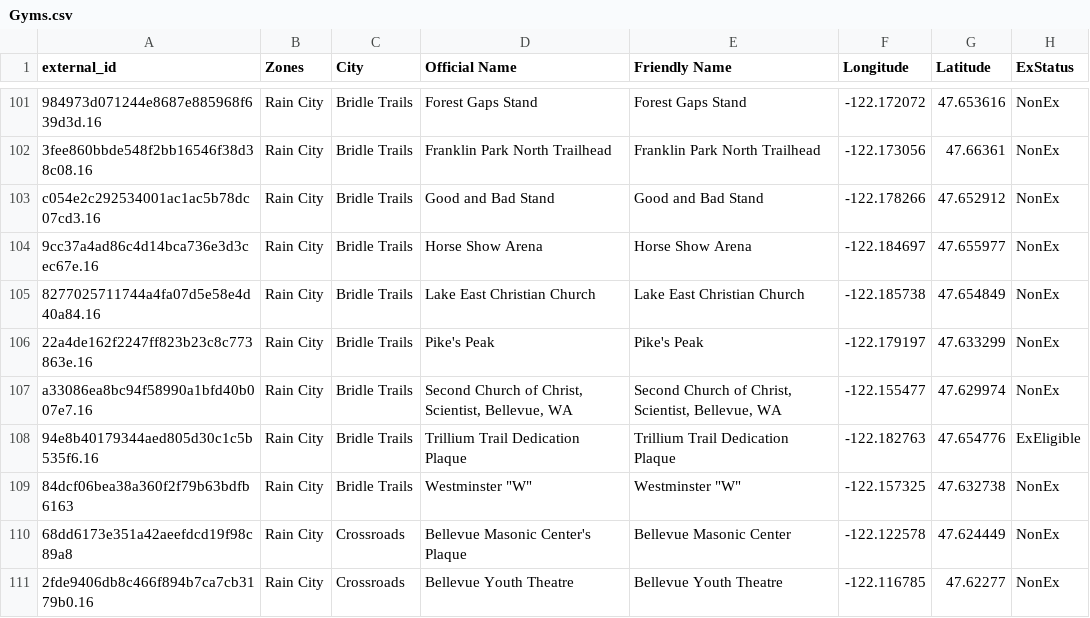
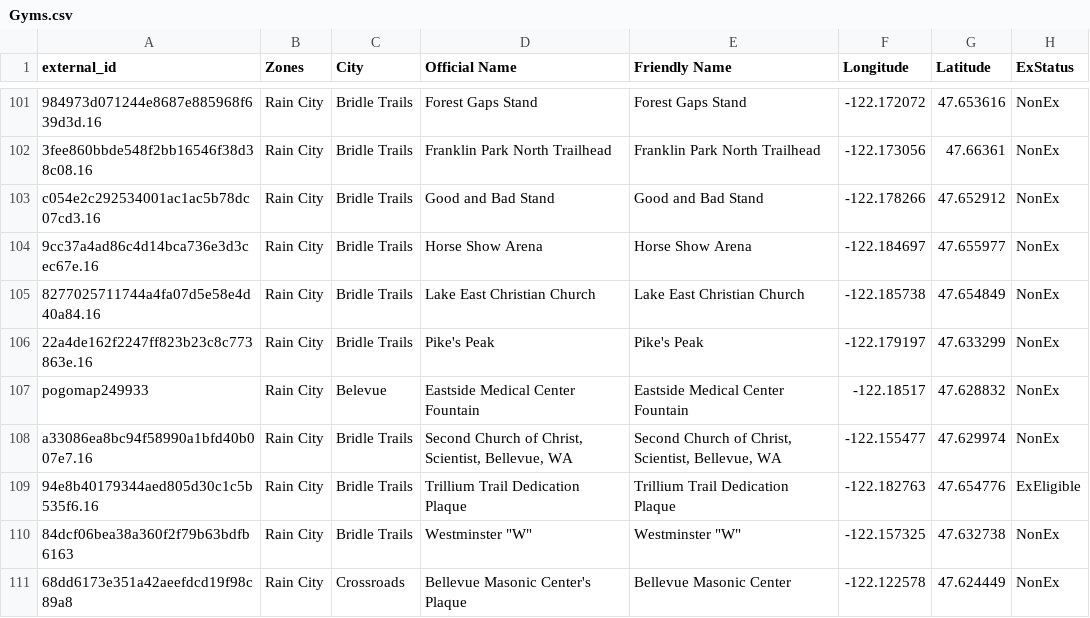
Before and after one commit to cguerrerCS/rotombot, a CSV file: data/Gyms.csv, drawn as a sheet; only a part is shown, gaps mark what is left out; the shorter side is filled out with more unchanged rows; the diff names each change by its address in the sheet, - before the commit and + after, or states it on an @@ line.

Commit message:
Added Eastside Medical Center Fountain gym (#52)

```diff
--- a/data/Gyms.csv
+++ b/data/Gyms.csv
+row 107: pogomap249933 | Rain City | Belevue | Eastside Medical Center Fountain | Eastside Medical Center Fountain | -122.18517 | 47.628832 | NonEx
```
